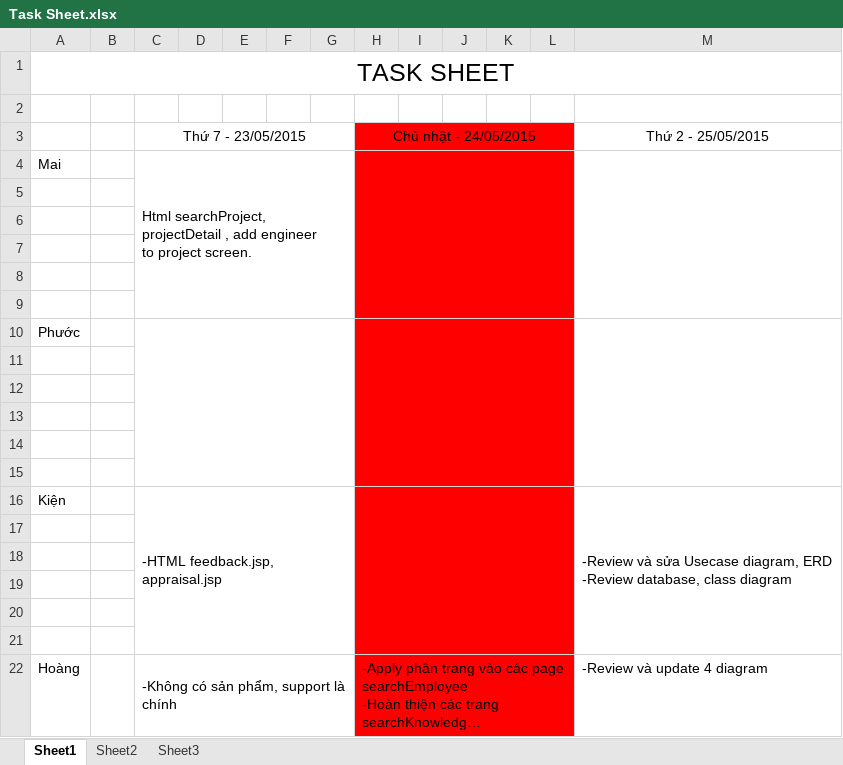
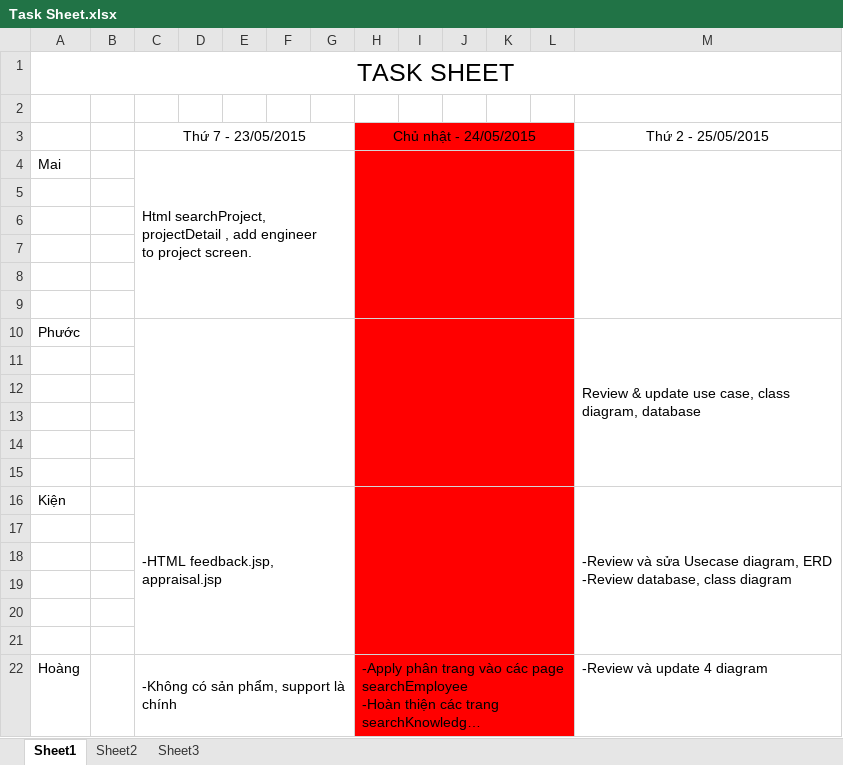
Before and after one commit to TheGodHere/DATN_OutSourcingHRM, an Excel workbook: Documents/Other/Task Sheet.xlsx, sheet Sheet1, drawn as a sheet; long unchanged cells end in …; values as stored, in another font and other column widths than the file's, no borders; the diff names each change by its address in the sheet, - before the commit and + after, or states it on an @@ line.

```diff
--- a/Documents/Other/Task Sheet.xlsx (sheet Sheet1)
+++ b/Documents/Other/Task Sheet.xlsx (sheet Sheet1)
-M10: (empty)
+M10: Review & update use case, class diagram, database
```
